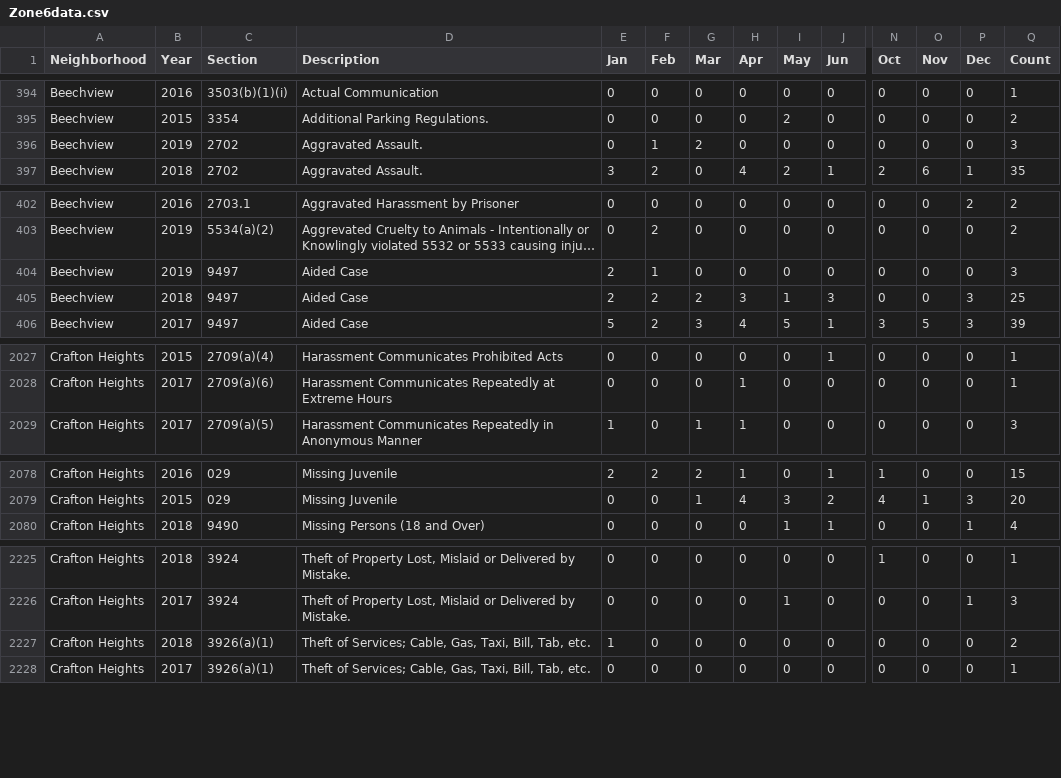
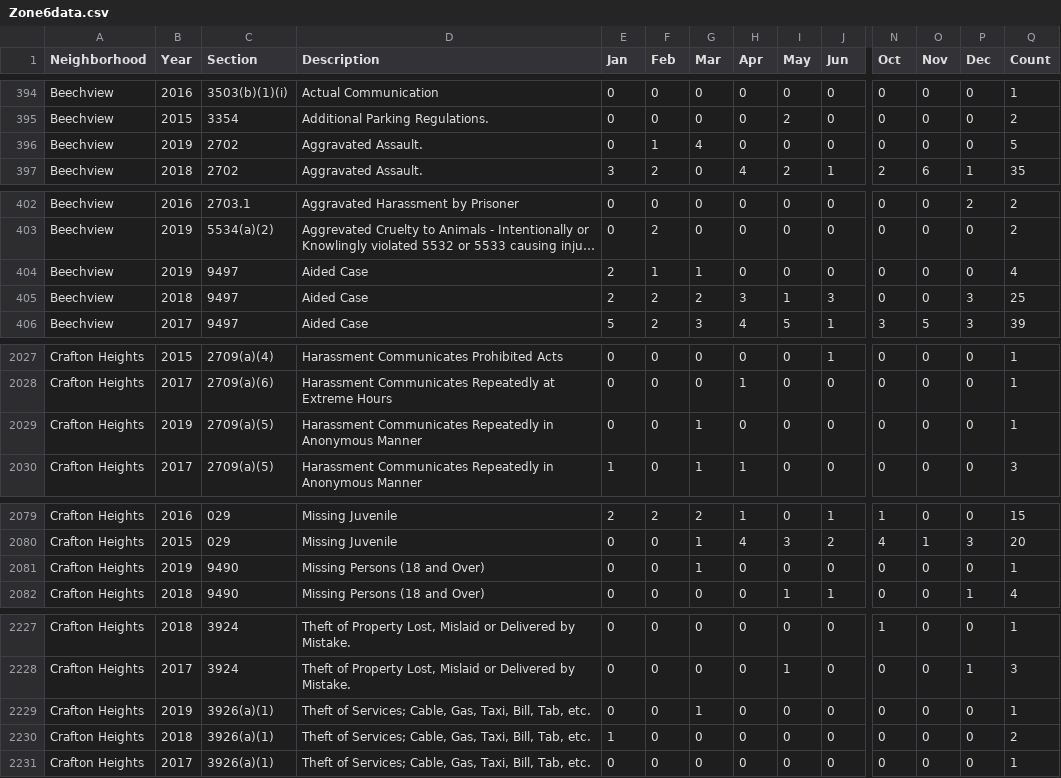
Before and after one commit to mhowe0422/mhowe0422.github.io, a CSV file: Zone6/Zone6data.csv, drawn as a sheet; only a part is shown, gaps mark what is left out; long unchanged cells end in …; rows hold the shown columns only; the diff covers the shown part only; the diff names each change by its address in the sheet, - before the commit and + after, or states it on an @@ line.

```diff
--- a/Zone6/Zone6data.csv
+++ b/Zone6/Zone6data.csv
-G396 (Mar): 2
+G396 (Mar): 4
-Q396 (Count): 3
+Q396 (Count): 5
-G404 (Mar): 0
+G404 (Mar): 1
-Q404 (Count): 3
+Q404 (Count): 4
+row 2029: Crafton Heights | 2019 | 2709(a)(5) | Harassment Communicates Repeatedly in Anonymous Manner | 0 | 0 | 1 | 0 | 0 | 0 | 0 | 0 | 0 | 1
+row 2081: Crafton Heights | 2019 | 9490 | Missing Persons (18 and Over) | 0 | 0 | 1 | 0 | 0 | 0 | 0 | 0 | 0 | 1
+row 2229: Crafton Heights | 2019 | 3926(a)(1) | Theft of Services; Cable, Gas, Taxi, Bill, Tab, etc. | 0 | 0 | 1 | 0 | 0 | 0 | 0 | 0 | 0 | 1
```
Also changed, not shown: 1 moved row and 16 edited cells elsewhere in this file, 1 other file.
